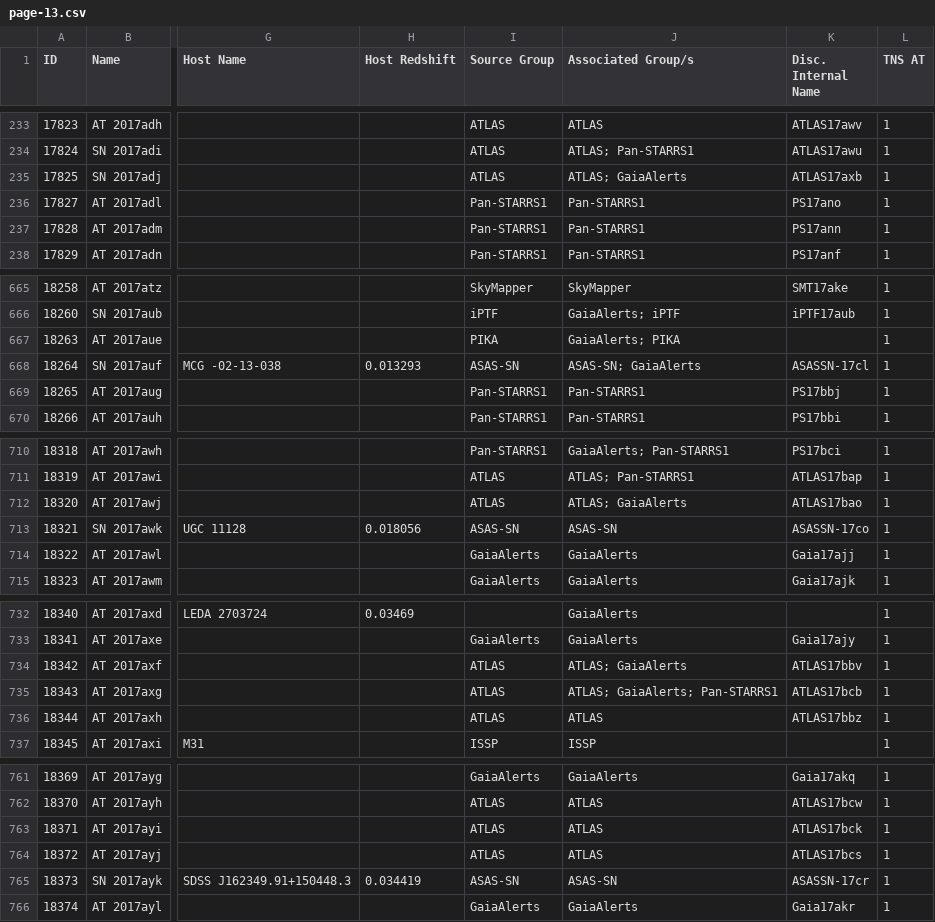
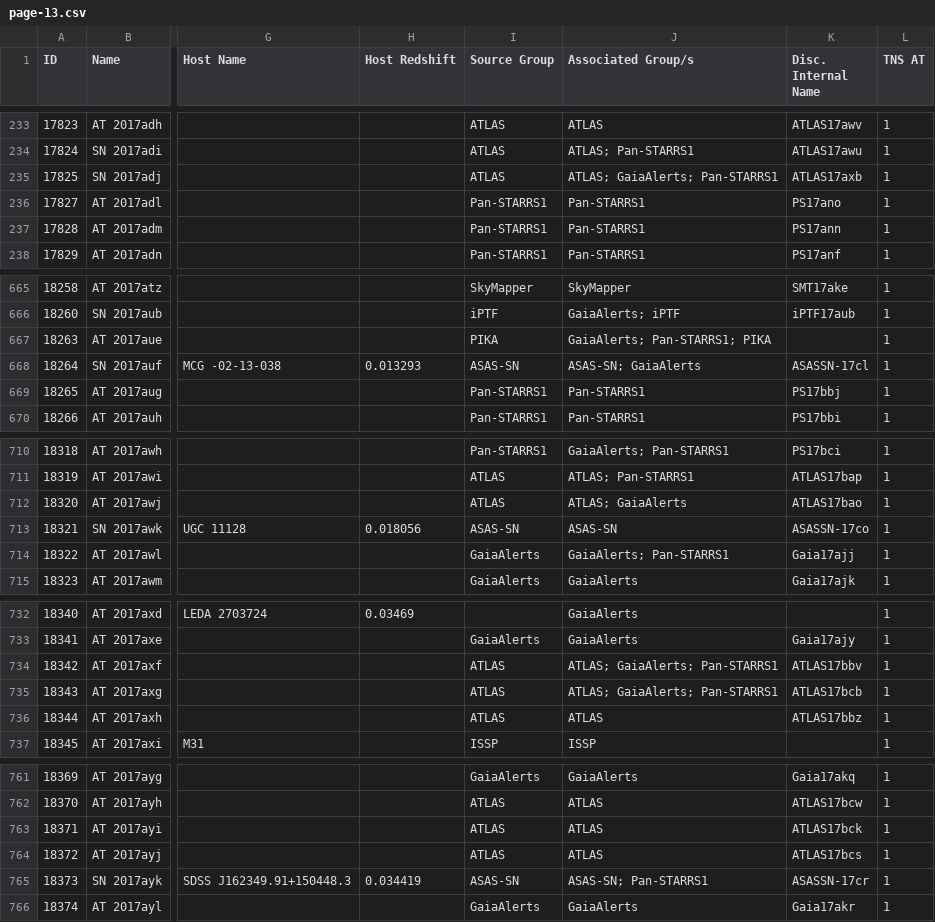
Before and after one commit to astrocatalogs/tde-external, a CSV file: TNS/page-13.csv, drawn as a sheet; only a part is shown, gaps mark what is left out; the diff covers the shown part only; the diff names each change by its address in the sheet, - before the commit and + after, or states it on an @@ line.

Commit message:
Astrocats v'0.3.16' SHA'd945afe14762bf4eb94a7e53c44d236a36642dfa' - TidalDisruptionCatalog SHA'b9243ac4a2823abe8645da45610a5935042d13f8' : 'push' - adding all files.

```diff
--- a/TNS/page-13.csv
+++ b/TNS/page-13.csv
-J235 (Associated Group/s): ATLAS; GaiaAlerts
+J235 (Associated Group/s): ATLAS; GaiaAlerts; Pan-STARRS1
-J667 (Associated Group/s): GaiaAlerts; PIKA
+J667 (Associated Group/s): GaiaAlerts; Pan-STARRS1; PIKA
-J714 (Associated Group/s): GaiaAlerts
+J714 (Associated Group/s): GaiaAlerts; Pan-STARRS1
-J734 (Associated Group/s): ATLAS; GaiaAlerts
+J734 (Associated Group/s): ATLAS; GaiaAlerts; Pan-STARRS1
-J765 (Associated Group/s): ASAS-SN
+J765 (Associated Group/s): ASAS-SN; Pan-STARRS1
```
Also changed, not shown: 1 edited cell elsewhere in this file, TNS/index.csv, TNS/page-10.csv, 7 other files.
